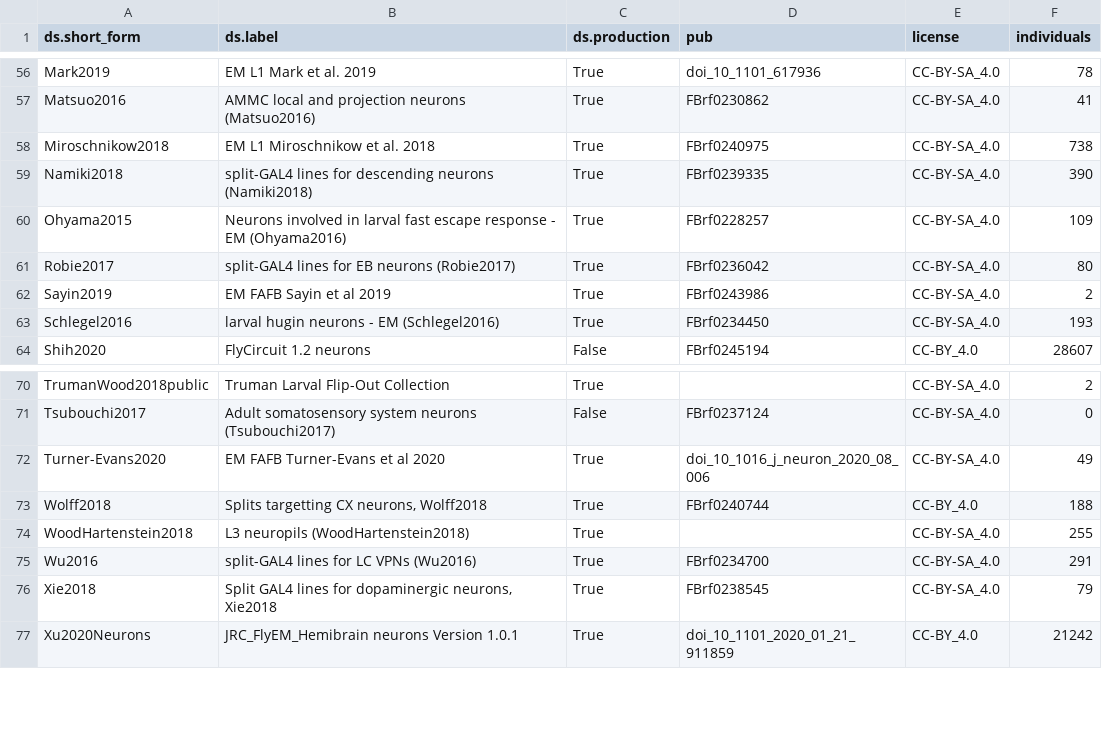
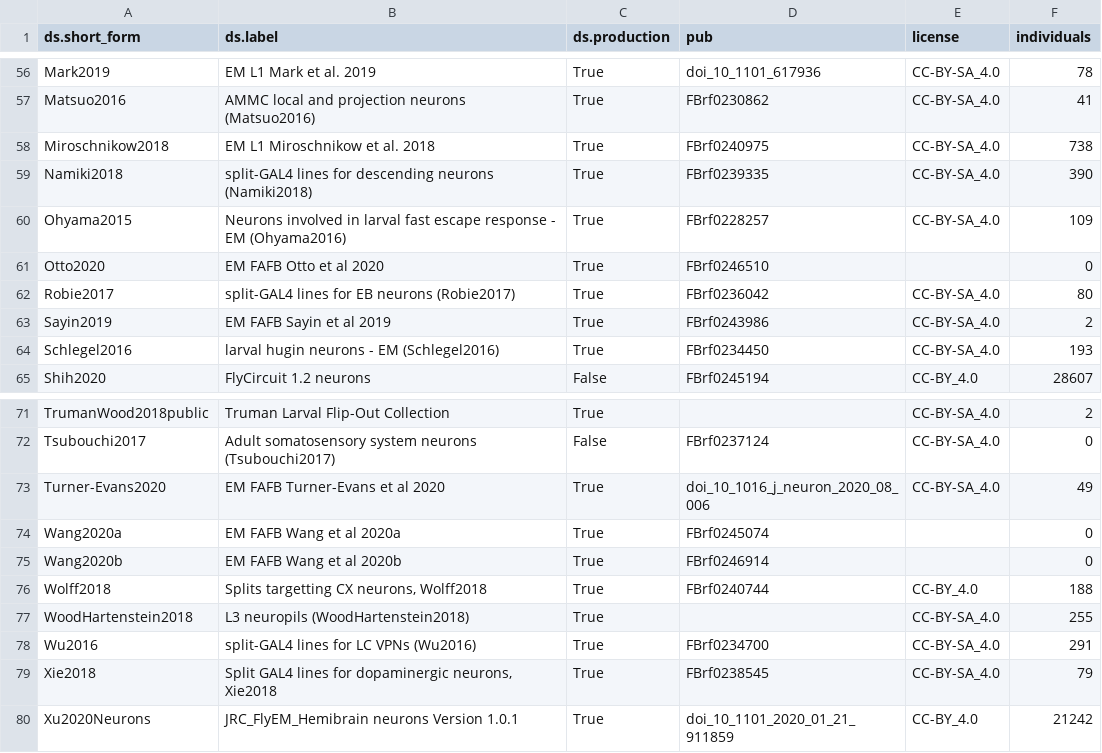
Before and after one commit to VirtualFlyBrain/VFB_reporting_results, a TSV file: kb_report.tsv, drawn as a sheet; only a part is shown, gaps mark what is left out.

```diff
--- a/kb_report.tsv
+++ b/kb_report.tsv
@@ -60,2 +60,3 @@ Namiki2018	split-GAL4 lines for descending neurons (Namiki2018)	True	FBrf0239335
 Ohyama2015	Neurons involved in larval fast escape response - EM (Ohyama2016)	True	FBrf0228257	CC-BY-SA_4.0	109
+Otto2020	EM FAFB Otto et al 2020	True	FBrf0246510		0
 Robie2017	split-GAL4 lines for  EB neurons (Robie2017)	True	FBrf0236042	CC-BY-SA_4.0	80
@@ -72,2 +73,4 @@ Tsubouchi2017	Adult somatosensory system neurons (Tsubouchi2017)	False	FBrf02371
 Turner-Evans2020	EM FAFB Turner-Evans et al 2020	True	doi_10_1016_j_neuron_2020_08_006	CC-BY-SA_4.0	49
+Wang2020a	EM FAFB Wang et al 2020a	True	FBrf0245074		0
+Wang2020b	EM FAFB Wang et al 2020b	True	FBrf0246914		0
 Wolff2018	Splits targetting CX neurons, Wolff2018	True	FBrf0240744	CC-BY_4.0	188
```
Also changed, not shown: FAFB_comparison.tsv, 6 other files.
